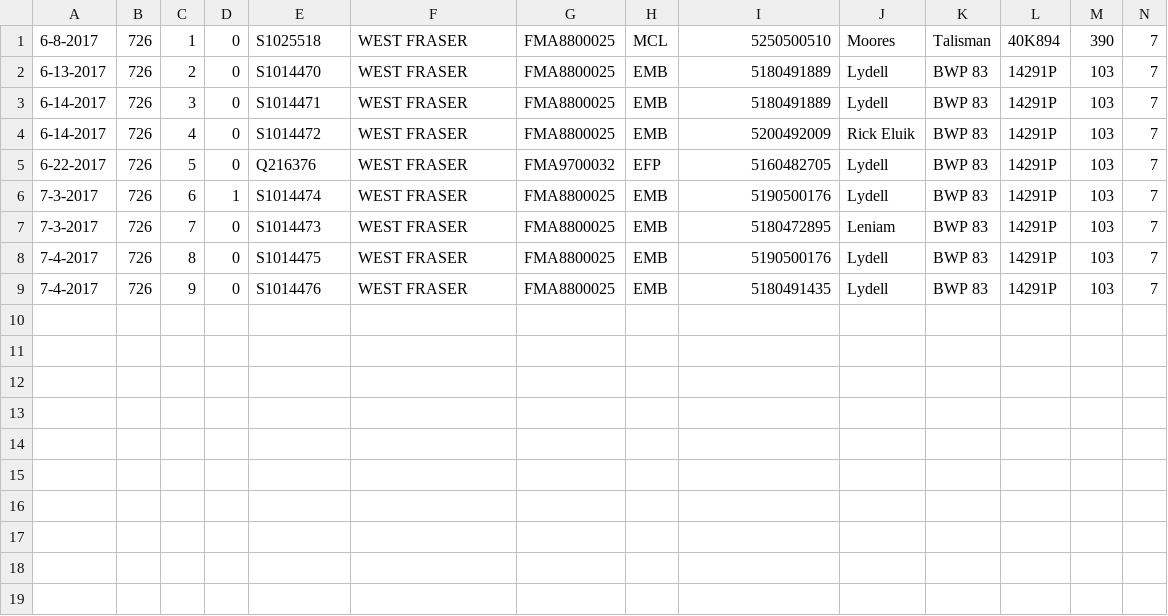
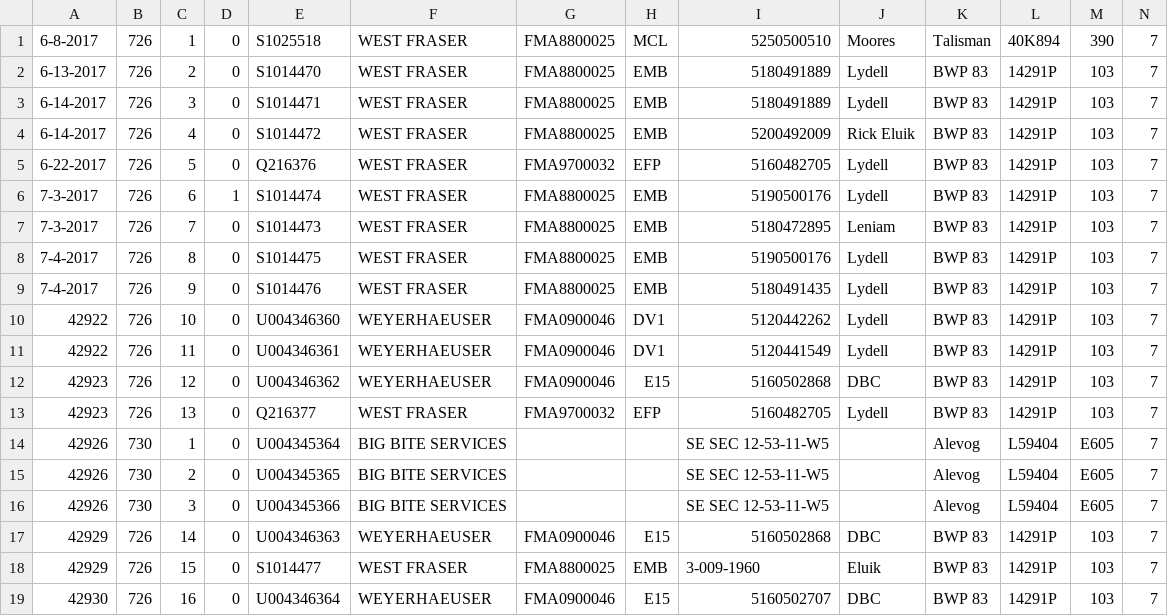
Before and after one commit to sassystacks/Brisco_Devel, a CSV file: barkies2018.csv, drawn as a sheet; only a part is shown; rows hold the shown columns only; the diff names each change by its address in the sheet, - before the commit and + after, or states it on an @@ line.

```diff
--- a/barkies2018.csv
+++ b/barkies2018.csv
+row 10: 42922 | 726 | 10 | 0 | U004346360 | WEYERHAEUSER | FMA0900046 | DV1 | 5120442262 | Lydell | BWP 83 | 14291P | 103 | 7
+row 11: 42922 | 726 | 11 | 0 | U004346361 | WEYERHAEUSER | FMA0900046 | DV1 | 5120441549 | Lydell | BWP 83 | 14291P | 103 | 7
+row 12: 42923 | 726 | 12 | 0 | U004346362 | WEYERHAEUSER | FMA0900046 | E15 | 5160502868 | DBC | BWP 83 | 14291P | 103 | 7
+row 13: 42923 | 726 | 13 | 0 | Q216377 | WEST FRASER | FMA9700032 | EFP | 5160482705 | Lydell | BWP 83 | 14291P | 103 | 7
+row 14: 42926 | 730 | 1 | 0 | U004345364 | BIG BITE SERVICES |  |  | SE SEC 12-53-11-W5 |  | Alevog | L59404 | E605 | 7
+row 15: 42926 | 730 | 2 | 0 | U004345365 | BIG BITE SERVICES |  |  | SE SEC 12-53-11-W5 |  | Alevog | L59404 | E605 | 7
+row 16: 42926 | 730 | 3 | 0 | U004345366 | BIG BITE SERVICES |  |  | SE SEC 12-53-11-W5 |  | Alevog | L59404 | E605 | 7
+row 17: 42929 | 726 | 14 | 0 | U004346363 | WEYERHAEUSER | FMA0900046 | E15 | 5160502868 | DBC | BWP 83 | 14291P | 103 | 7
+row 18: 42929 | 726 | 15 | 0 | S1014477 | WEST FRASER | FMA8800025 | EMB | 3-009-1960 | Eluik | BWP 83 | 14291P | 103 | 7
+row 19: 42930 | 726 | 16 | 0 | U004346364 | WEYERHAEUSER | FMA0900046 | E15 | 5160502707 | DBC | BWP 83 | 14291P | 103 | 7
```
Also changed, not shown: 4 other files.
